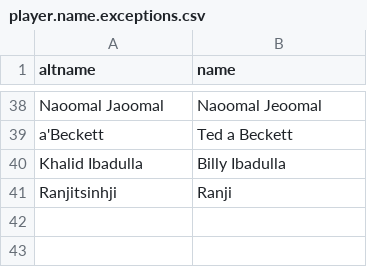
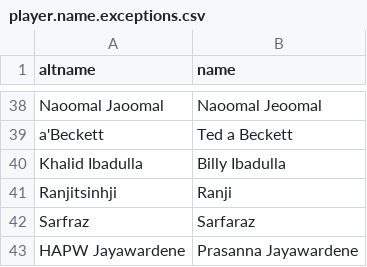
Before and after one commit to peterbarraud/the-cricket-test, a CSV file: data/player.name.exceptions.csv, drawn as a sheet; only a part is shown, gaps mark what is left out; the diff names each change by its address in the sheet, - before the commit and + after, or states it on an @@ line.

```diff
--- a/data/player.name.exceptions.csv
+++ b/data/player.name.exceptions.csv
+row 42: Sarfraz | Sarfaraz
+row 43: HAPW Jayawardene | Prasanna Jayawardene
```
Also changed, not shown: 2 other files.
